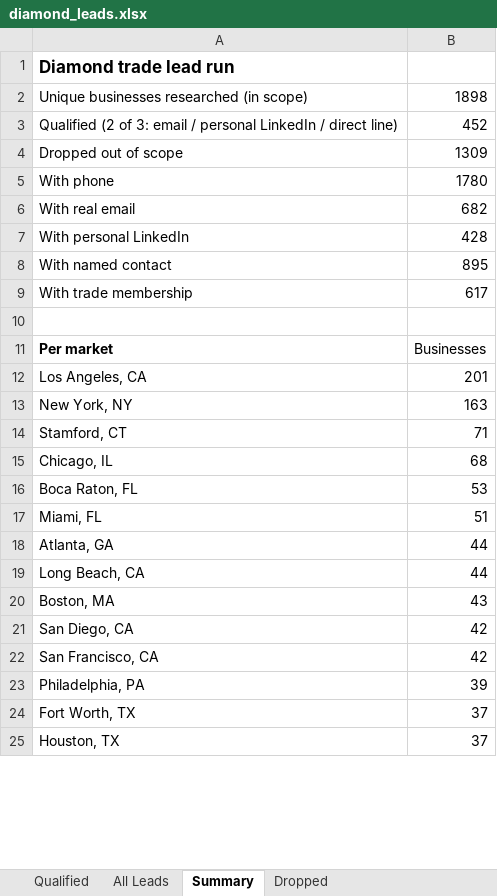
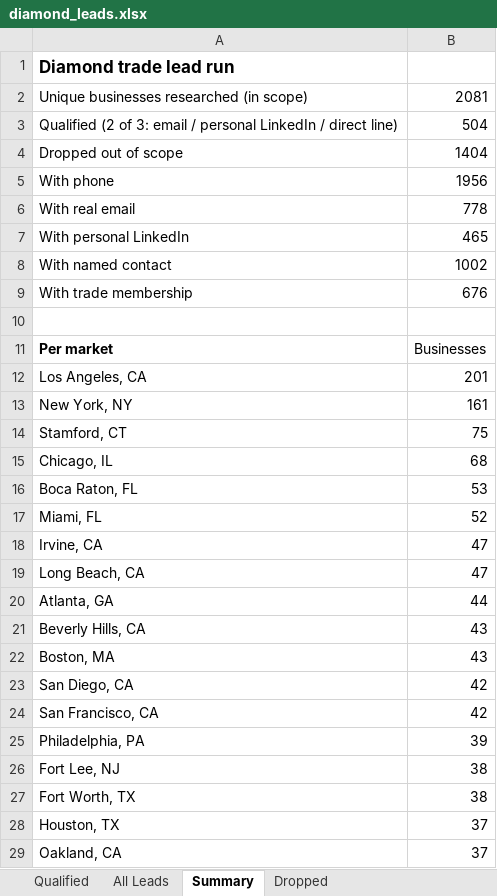
Before and after one commit to riyaansheth/claude-cloud, an Excel workbook: leadrun_diamonds/diamond_leads.xlsx, sheet Summary, drawn as a sheet; only a part is shown; values as stored, in another font and other column widths than the file's, no borders; removed rows and columns are numbered as before the commit, all else as after; the diff covers the shown part only; the diff names each change by its address in the sheet, - before the commit and + after, or states it on an @@ line.

```diff
--- a/leadrun_diamonds/diamond_leads.xlsx (sheet Summary)
+++ b/leadrun_diamonds/diamond_leads.xlsx (sheet Summary)
-B2: 1898
+B2: 2081
-B3: 452
+B3: 504
-B4: 1309
+B4: 1404
-B5: 1780
+B5: 1956
-B6: 682
+B6: 778
-B7: 428
+B7: 465
-B8: 895
+B8: 1002
-B9: 617
+B9: 676
-B13: 163
+B13: 161
-B14: 71
+B14: 75
-B17: 51
+B17: 52
+row 18: Irvine, CA | 47
+row 19: Long Beach, CA | 47
-row 19: Long Beach, CA | 44
+row 21: Beverly Hills, CA | 43
+row 26: Fort Lee, NJ | 38
-B27: 37
+B27: 38
+row 29: Oakland, CA | 37
```
Also changed, not shown: 5 added rows, 9 removed rows and 22 edited cells elsewhere in this sheet, sheet All Leads, sheet Qualified, sheet Dropped, 4 other files.
